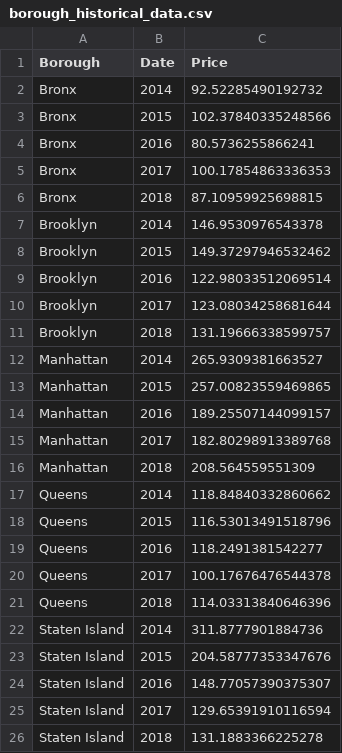
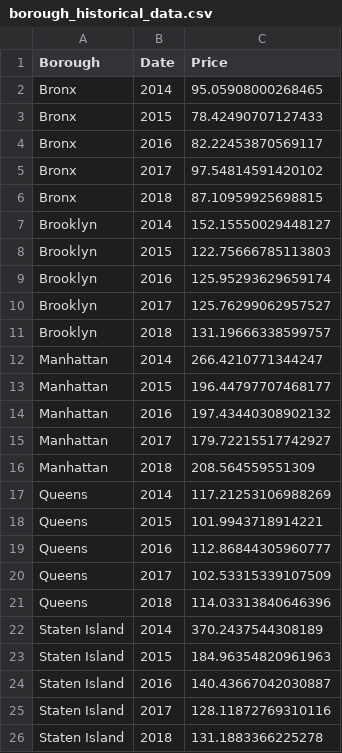
Before and after one commit to RomyRobi/Project-2, a CSV file: python scripts/output_csv/borough_historical_data.csv, drawn as a sheet.

```diff
--- a/python scripts/output_csv/borough_historical_data.csv
+++ b/python scripts/output_csv/borough_historical_data.csv
@@ -1,26 +1,26 @@
 Borough,Date,Price
-Bronx,2014,92.52285490192732
-Bronx,2015,102.37840335248566
-Bronx,2016,80.5736255866241
-Bronx,2017,100.17854863336353
+Bronx,2014,95.05908000268465
+Bronx,2015,78.42490707127433
+Bronx,2016,82.22453870569117
+Bronx,2017,97.54814591420102
 Bronx,2018,87.10959925698815
-Brooklyn,2014,146.9530976543378
-Brooklyn,2015,149.37297946532462
-Brooklyn,2016,122.98033512069514
-Brooklyn,2017,123.08034258681644
+Brooklyn,2014,152.15550029448127
+Brooklyn,2015,122.75666785113803
+Brooklyn,2016,125.95293629659174
+Brooklyn,2017,125.76299062957527
 Brooklyn,2018,131.19666338599757
-Manhattan,2014,265.9309381663527
-Manhattan,2015,257.00823559469865
-Manhattan,2016,189.25507144099157
-Manhattan,2017,182.80298913389768
+Manhattan,2014,266.4210771344247
+Manhattan,2015,196.44797707468177
+Manhattan,2016,197.43440308902132
+Manhattan,2017,179.72215517742927
 Manhattan,2018,208.564559551309
-Queens,2014,118.84840332860662
-Queens,2015,116.53013491518796
-Queens,2016,118.2491381542277
-Queens,2017,100.17676476544378
+Queens,2014,117.21253106988269
+Queens,2015,101.9943718914221
+Queens,2016,112.86844305960777
+Queens,2017,102.53315339107509
 Queens,2018,114.03313840646396
-Staten Island,2014,311.8777901884736
-Staten Island,2015,204.58777353347676
-Staten Island,2016,148.77057390375307
-Staten Island,2017,129.65391910116594
+Staten Island,2014,370.2437544308189
+Staten Island,2015,184.96354820961963
+Staten Island,2016,140.43667042030887
+Staten Island,2017,128.11872769310116
 Staten Island,2018,131.1883366225278
```
Also changed, not shown: python scripts/output_csv/neighborhood_data.csv, python scripts/output_csv/roomtype_historical_data.csv, 13 other files.
